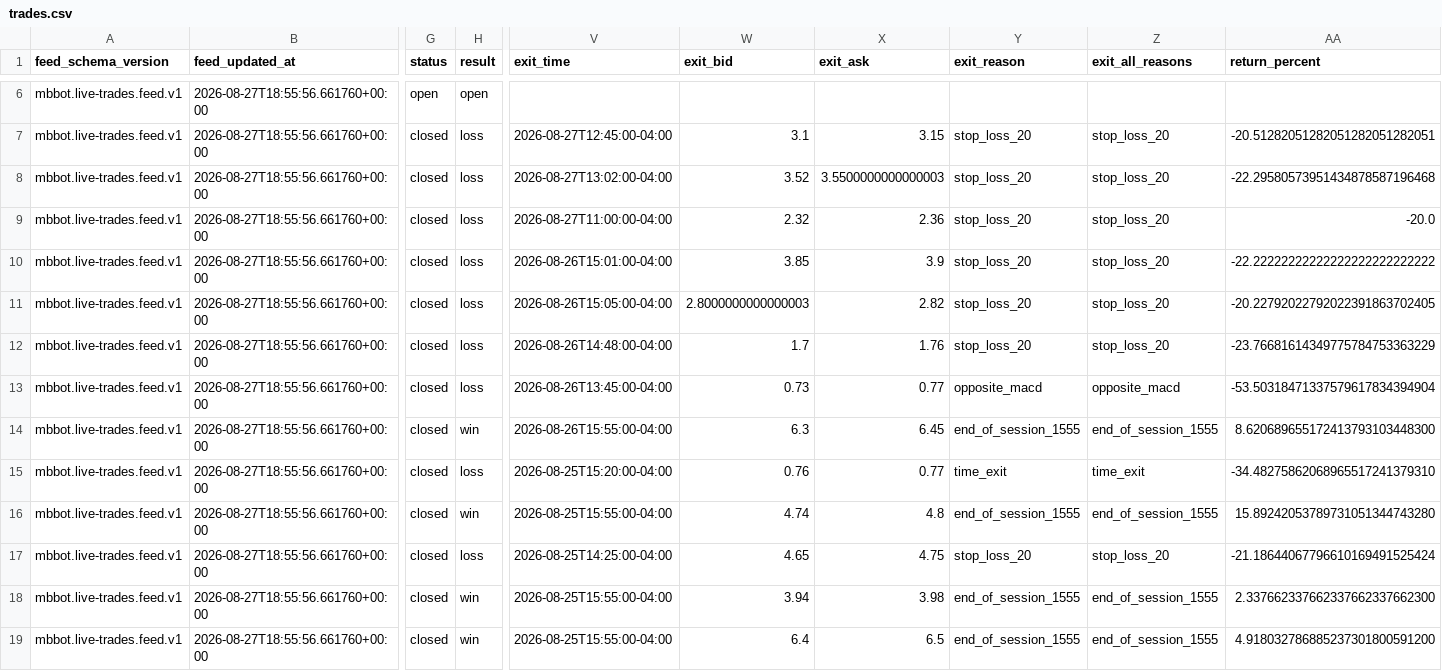
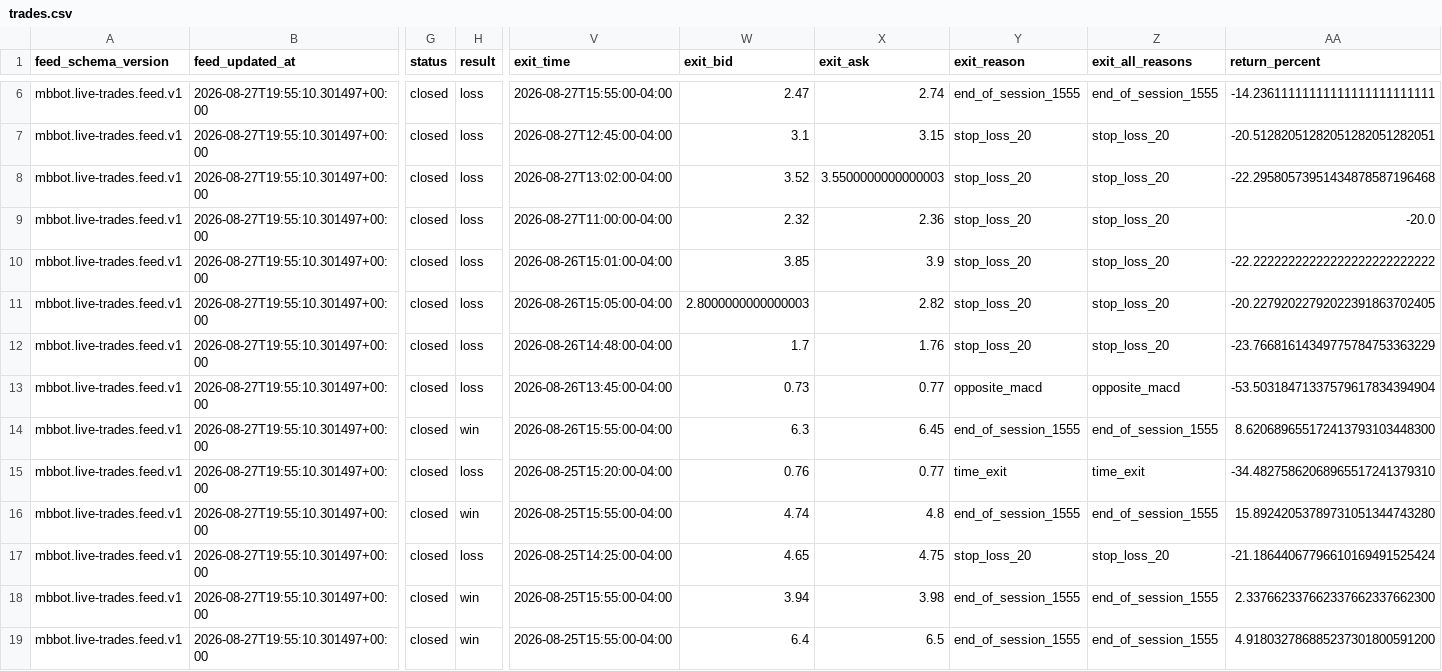
Before and after one commit to meshTHEgreat/MBbot, a CSV file: feed/trades.csv, drawn as a sheet; only a part is shown, gaps mark what is left out; the diff covers the shown part only; the diff names each change by its address in the sheet, - before the commit and + after, or states it on an @@ line.

```diff
--- a/feed/trades.csv
+++ b/feed/trades.csv
-B6:B19 (feed_updated_at): 2026-08-27T18:55:56.661760+00:00
+B6:B19 (feed_updated_at): 2026-08-27T19:55:10.301497+00:00
-G6 (status): open
+G6 (status): closed
-H6 (result): open
+H6 (result): loss
-V6 (exit_time): (empty)
+V6 (exit_time): 2026-08-27T15:55:00-04:00
-W6 (exit_bid): (empty)
+W6 (exit_bid): 2.47
-X6 (exit_ask): (empty)
+X6 (exit_ask): 2.74
-Y6 (exit_reason): (empty)
+Y6 (exit_reason): end_of_session_1555
-Z6 (exit_all_reasons): (empty)
+Z6 (exit_all_reasons): end_of_session_1555
-AA6 (return_percent): (empty)
+AA6 (return_percent): -14.23611111111111111111111111
```
Also changed, not shown: 117 edited cells elsewhere in this file, 2 other files.
